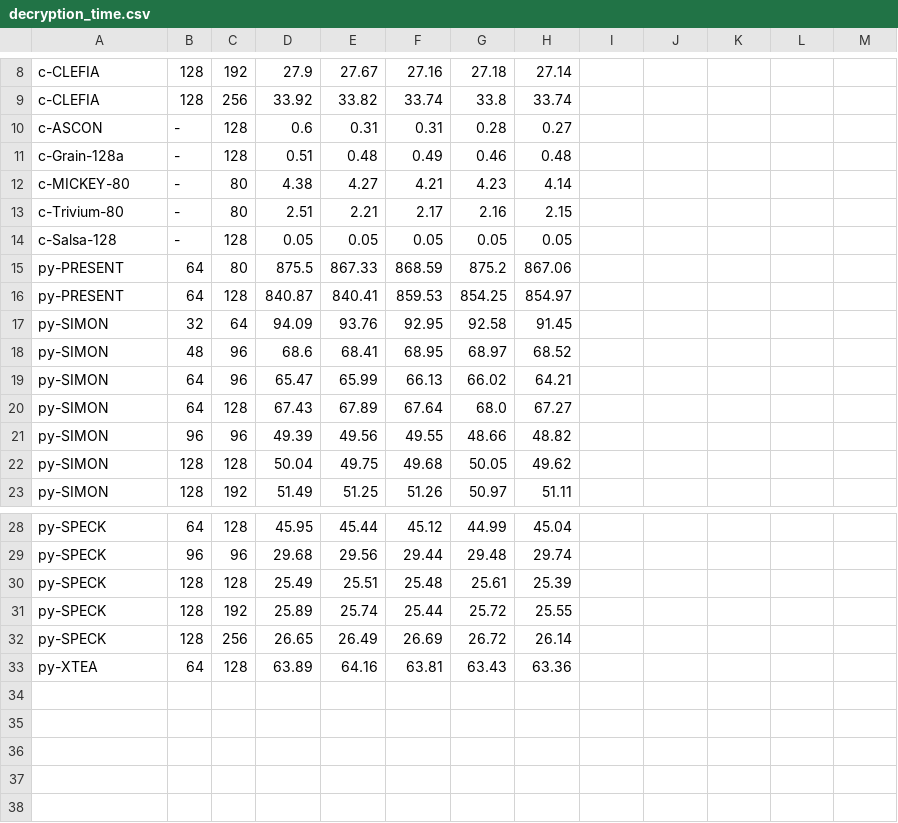
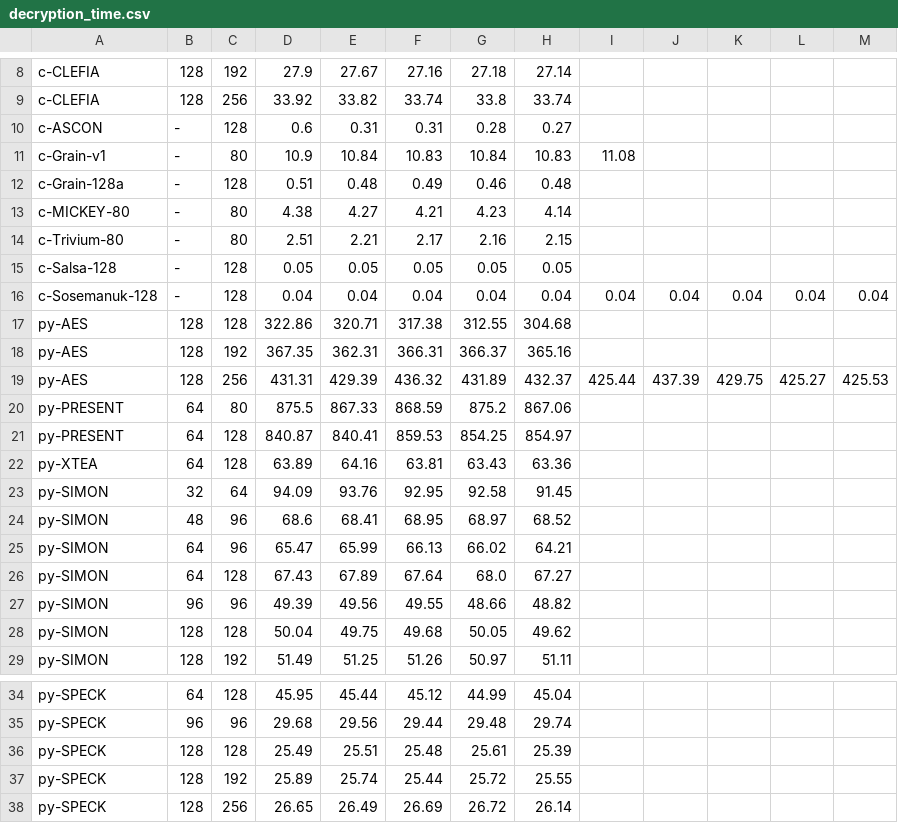
Before and after one commit to khannmohsin/CryptoBench-RPi-Arduino_LWC, a CSV file: Results/run_2/Jetson/Measurements/decryption_time.csv, drawn as a sheet; only a part is shown, gaps mark what is left out.

```diff
--- a/Results/run_2/Jetson/Measurements/decryption_time.csv
+++ b/Results/run_2/Jetson/Measurements/decryption_time.csv
@@ -10,2 +10,3 @@ c-CLEFIA,128,256,33.92,33.82,33.74,33.8,33.74
 c-ASCON,-,128,0.6,0.31,0.31,0.28,0.27
+c-Grain-v1,-,80,10.9,10.84,10.83,10.84,10.83,11.08
 c-Grain-128a,-,128,0.51,0.48,0.49,0.46,0.48
@@ -14,4 +15,9 @@ c-Trivium-80,-,80,2.51,2.21,2.17,2.16,2.15
 c-Salsa-128,-,128,0.05,0.05,0.05,0.05,0.05
+c-Sosemanuk-128,-,128,0.04,0.04,0.04,0.04,0.04,0.04,0.04,0.04,0.04,0.04
+py-AES,128,128,322.86,320.71,317.38,312.55,304.68
+py-AES,128,192,367.35,362.31,366.31,366.37,365.16
+py-AES,128,256,431.31,429.39,436.32,431.89,432.37,425.44,437.39,429.75,425.27,425.53
 py-PRESENT,64,80,875.5,867.33,868.59,875.2,867.06
 py-PRESENT,64,128,840.87,840.41,859.53,854.25,854.97
+py-XTEA,64,128,63.89,64.16,63.81,63.43,63.36
 py-SIMON,32,64,94.09,93.76,92.95,92.58,91.45
@@ -32,2 +38 @@ py-SPECK,128,192,25.89,25.74,25.44,25.72,25.55
 py-SPECK,128,256,26.65,26.49,26.69,26.72,26.14
-py-XTEA,64,128,63.89,64.16,63.81,63.43,63.36
```
Also changed, not shown: Results/run_2/Jetson/Measurements/decryption_throughput.csv, Results/run_2/Jetson/Measurements/encryption_throughput.csv, 40 other files.
